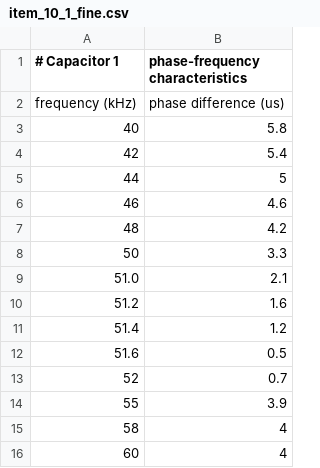
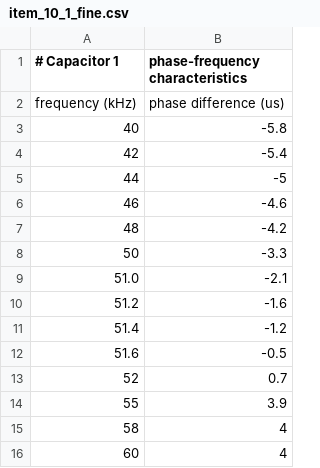
Before and after one commit to phys-labs-at-hse/current-resonance, a CSV file: item_10_1_fine.csv, drawn as a sheet.

Commit message:
Fix negative values issue

```diff
--- a/item_10_1_fine.csv
+++ b/item_10_1_fine.csv
@@ -2,12 +2,12 @@
 frequency (kHz), phase difference (us)
-40, 5.8
-42, 5.4
-44, 5
-46, 4.6
-48, 4.2
-50, 3.3
-51.0, 2.1
-51.2, 1.6
-51.4, 1.2
-51.6, 0.5
+40, -5.8
+42, -5.4
+44, -5
+46, -4.6
+48, -4.2
+50, -3.3
+51.0, -2.1
+51.2, -1.6
+51.4, -1.2
+51.6, -0.5
 52, 0.7
```
Also changed, not shown: item_10_6_fine.csv, 6 other files.
